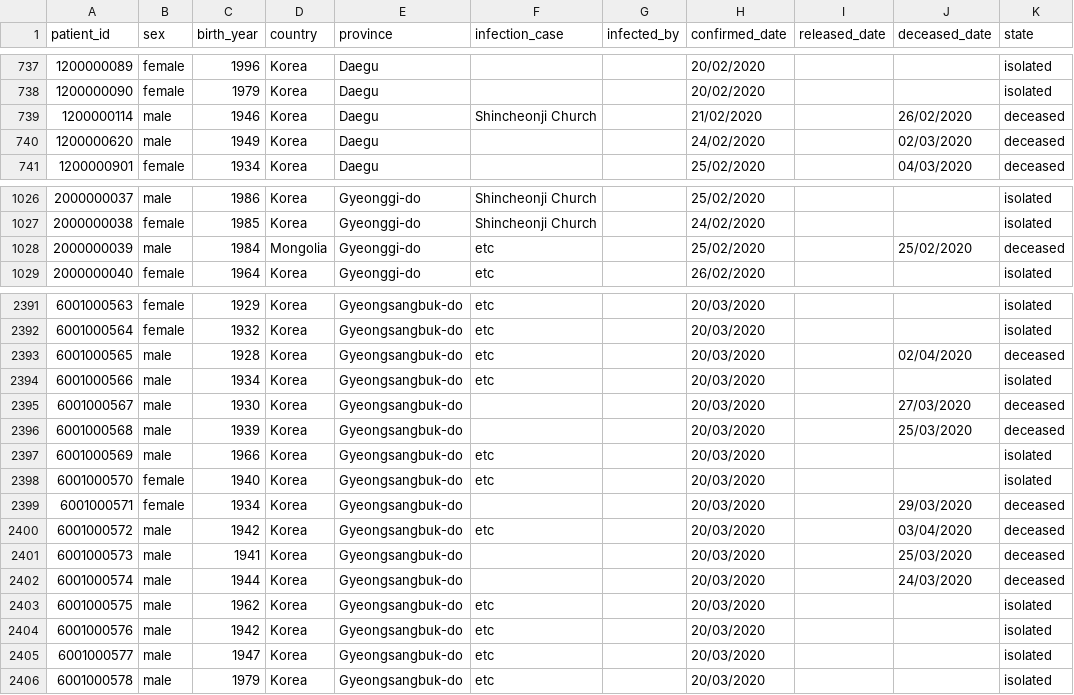
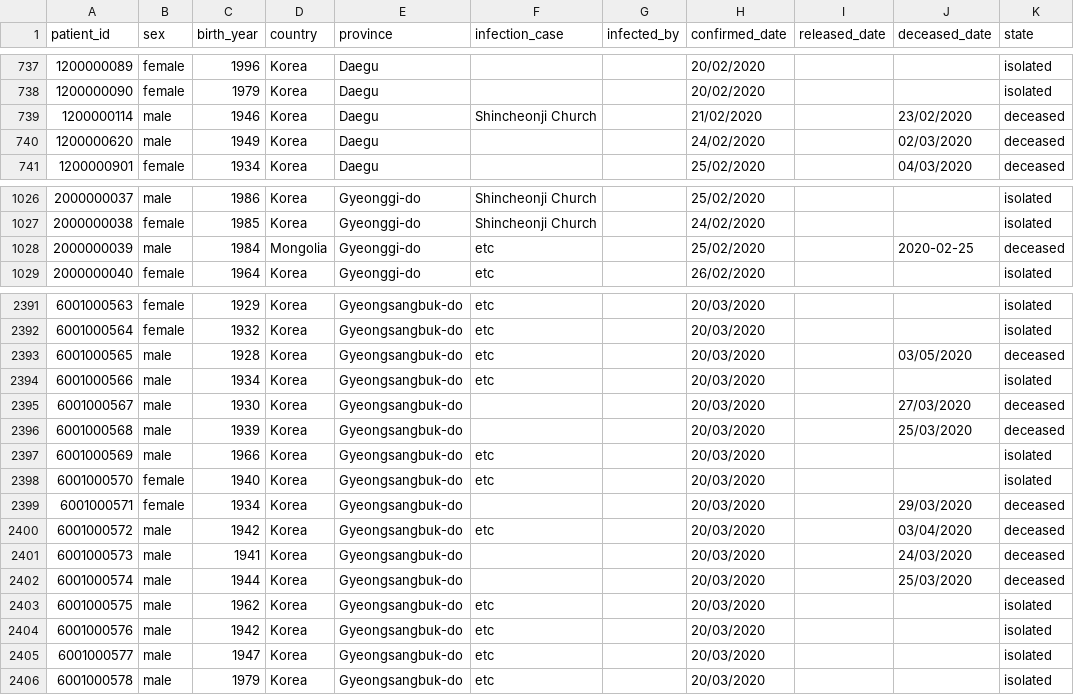
Before and after one commit to Cybeertt/report_c19, a CSV file: patients.csv, drawn as a sheet; only a part is shown, gaps mark what is left out.

```diff
--- a/patients.csv
+++ b/patients.csv
@@ -738,3 +738,3 @@ patient_id;sex;birth_year;country;province;infection_case;infected_by;confirmed_
 1200000090;female;1979;Korea;Daegu;;;20/02/2020;;;isolated
-1200000114;male;1946;Korea;Daegu;Shincheonji Church;;21/02/2020;;26/02/2020;deceased
+1200000114;male;1946;Korea;Daegu;Shincheonji Church;;21/02/2020;;23/02/2020;deceased
 1200000620;male;1949;Korea;Daegu;;;24/02/2020;;02/03/2020;deceased
@@ -1027,3 +1027,3 @@ patient_id;sex;birth_year;country;province;infection_case;infected_by;confirmed_
 2000000038;female;1985;Korea;Gyeonggi-do;Shincheonji Church;;24/02/2020;;;isolated
-2000000039;male;1984;Mongolia;Gyeonggi-do;etc;;25/02/2020;;25/02/2020;deceased
+2000000039;male;1984;Mongolia;Gyeonggi-do;etc;;25/02/2020;;2020-02-25;deceased
 2000000040;female;1964;Korea;Gyeonggi-do;etc;;26/02/2020;;;isolated
@@ -2392,3 +2392,3 @@ patient_id;sex;birth_year;country;province;infection_case;infected_by;confirmed_
 6001000564;female;1932;Korea;Gyeongsangbuk-do;etc;;20/03/2020;;;isolated
-6001000565;male;1928;Korea;Gyeongsangbuk-do;etc;;20/03/2020;;02/04/2020;deceased
+6001000565;male;1928;Korea;Gyeongsangbuk-do;etc;;20/03/2020;;03/05/2020;deceased
 6001000566;male;1934;Korea;Gyeongsangbuk-do;etc;;20/03/2020;;;isolated
@@ -2400,4 +2400,4 @@ patient_id;sex;birth_year;country;province;infection_case;infected_by;confirmed_
 6001000572;male;1942;Korea;Gyeongsangbuk-do;etc;;20/03/2020;;03/04/2020;deceased
-6001000573;male;1941;Korea;Gyeongsangbuk-do;;;20/03/2020;;25/03/2020;deceased
-6001000574;male;1944;Korea;Gyeongsangbuk-do;;;20/03/2020;;24/03/2020;deceased
+6001000573;male;1941;Korea;Gyeongsangbuk-do;;;20/03/2020;;24/03/2020;deceased
+6001000574;male;1944;Korea;Gyeongsangbuk-do;;;20/03/2020;;25/03/2020;deceased
 6001000575;male;1962;Korea;Gyeongsangbuk-do;etc;;20/03/2020;;;isolated
```
Also changed, not shown: 8 other files.
